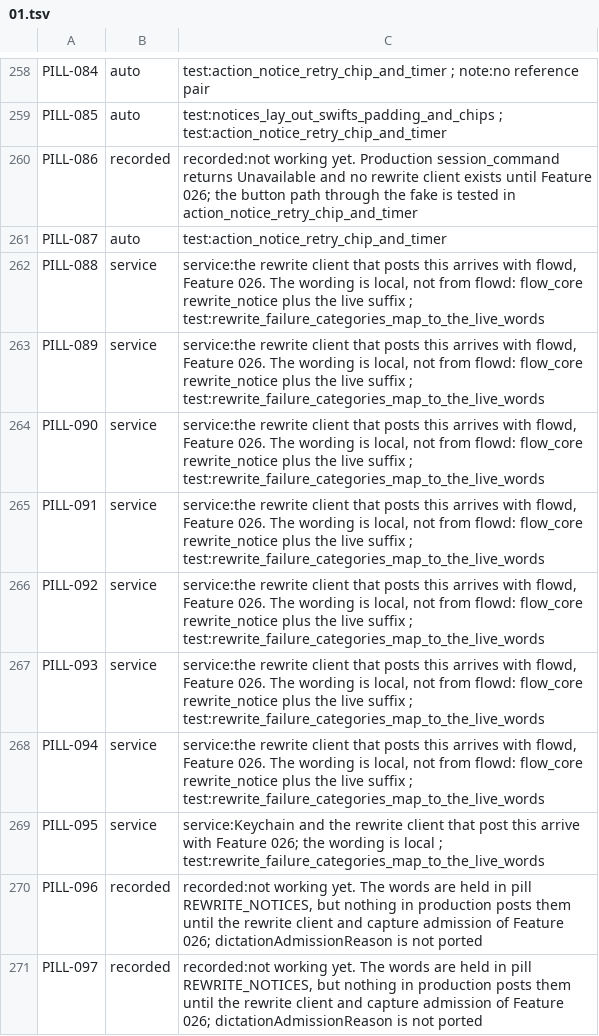
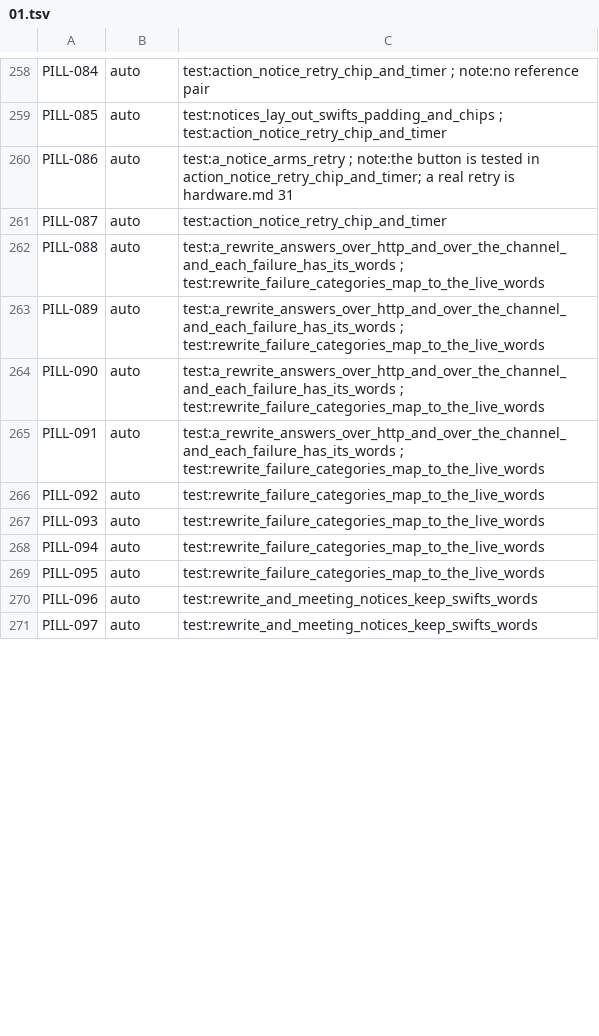
Before and after one commit to brunovskyoliver/local_flow, a TSV file: specs/024-gpui-desktop-views/inventory/status/01.tsv, drawn as a sheet; only a part is shown, gaps mark what is left out; the diff covers the shown part only.

```diff
--- a/specs/024-gpui-desktop-views/inventory/status/01.tsv
+++ b/specs/024-gpui-desktop-views/inventory/status/01.tsv
@@ -259,13 +259,13 @@ PILL-084	auto	test:action_notice_retry_chip_and_timer ; note:no reference pair
 PILL-085	auto	test:notices_lay_out_swifts_padding_and_chips ; test:action_notice_retry_chip_and_timer
-PILL-086	recorded	recorded:not working yet. Production session_command returns Unavailable and no rewrite client exists until Feature 026; the button path through the fake is tested in action_notice_retry_chip_and_timer
+PILL-086	auto	test:a_notice_arms_retry ; note:the button is tested in action_notice_retry_chip_and_timer; a real retry is hardware.md 31
 PILL-087	auto	test:action_notice_retry_chip_and_timer
-PILL-088	service	service:the rewrite client that posts this arrives with flowd, Feature 026. The wording is local, not from flowd: flow_core rewrite_notice plus the live suffix ; test:rewrite_failure_categories_map_to_the_live_words
-PILL-089	service	service:the rewrite client that posts this arrives with flowd, Feature 026. The wording is local, not from flowd: flow_core rewrite_notice plus the live suffix ; test:rewrite_failure_categories_map_to_the_live_words
-PILL-090	service	service:the rewrite client that posts this arrives with flowd, Feature 026. The wording is local, not from flowd: flow_core rewrite_notice plus the live suffix ; test:rewrite_failure_categories_map_to_the_live_words
-PILL-091	service	service:the rewrite client that posts this arrives with flowd, Feature 026. The wording is local, not from flowd: flow_core rewrite_notice plus the live suffix ; test:rewrite_failure_categories_map_to_the_live_words
-PILL-092	service	service:the rewrite client that posts this arrives with flowd, Feature 026. The wording is local, not from flowd: flow_core rewrite_notice plus the live suffix ; test:rewrite_failure_categories_map_to_the_live_words
-PILL-093	service	service:the rewrite client that posts this arrives with flowd, Feature 026. The wording is local, not from flowd: flow_core rewrite_notice plus the live suffix ; test:rewrite_failure_categories_map_to_the_live_words
-PILL-094	service	service:the rewrite client that posts this arrives with flowd, Feature 026. The wording is local, not from flowd: flow_core rewrite_notice plus the live suffix ; test:rewrite_failure_categories_map_to_the_live_words
-PILL-095	service	service:Keychain and the rewrite client that post this arrive with Feature 026; the wording is local ; test:rewrite_failure_categories_map_to_the_live_words
-PILL-096	recorded	recorded:not working yet. The words are held in pill REWRITE_NOTICES, but nothing in production posts them until the rewrite client and capture admission of Feature 026; dictationAdmissionReason is not ported
-PILL-097	recorded	recorded:not working yet. The words are held in pill REWRITE_NOTICES, but nothing in production posts them until the rewrite client and capture admission of Feature 026; dictationAdmissionReason is not ported
+PILL-088	auto	test:a_rewrite_answers_over_http_and_over_the_channel_and_each_failure_has_its_words ; test:rewrite_failure_categories_map_to_the_live_words
+PILL-089	auto	test:a_rewrite_answers_over_http_and_over_the_channel_and_each_failure_has_its_words ; test:rewrite_failure_categories_map_to_the_live_words
+PILL-090	auto	test:a_rewrite_answers_over_http_and_over_the_channel_and_each_failure_has_its_words ; test:rewrite_failure_categories_map_to_the_live_words
+PILL-091	auto	test:a_rewrite_answers_over_http_and_over_the_channel_and_each_failure_has_its_words ; test:rewrite_failure_categories_map_to_the_live_words
+PILL-092	auto	test:rewrite_failure_categories_map_to_the_live_words
+PILL-093	auto	test:rewrite_failure_categories_map_to_the_live_words
+PILL-094	auto	test:rewrite_failure_categories_map_to_the_live_words
+PILL-095	auto	test:rewrite_failure_categories_map_to_the_live_words
+PILL-096	auto	test:rewrite_and_meeting_notices_keep_swifts_words
+PILL-097	auto	test:rewrite_and_meeting_notices_keep_swifts_words
```
Also changed, not shown: 53 edited cells elsewhere in this file, specs/024-gpui-desktop-views/inventory/status/02.tsv, specs/024-gpui-desktop-views/inventory/status/03.tsv, 2 other files.
